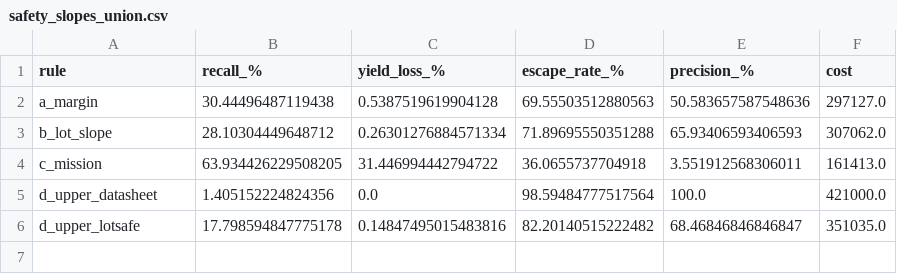
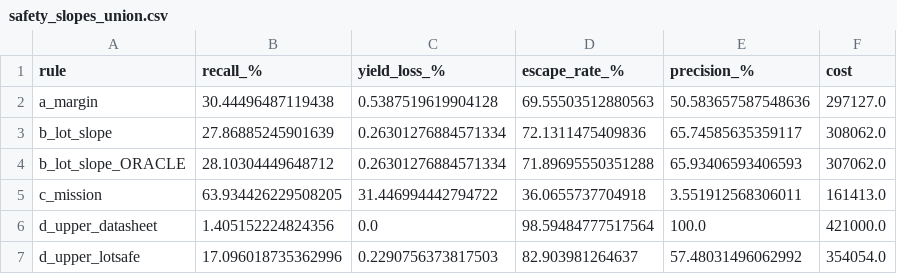
Before and after one commit to Mihir1107/Aabhas, a CSV file: results/safety_slopes_union.csv, drawn as a sheet.

```diff
--- a/results/safety_slopes_union.csv
+++ b/results/safety_slopes_union.csv
@@ -2,5 +2,6 @@ rule,recall_%,yield_loss_%,escape_rate_%,precision_%,cost
 a_margin,30.44496487119438,0.5387519619904128,69.55503512880563,50.583657587548636,297127.0
-b_lot_slope,28.10304449648712,0.26301276884571334,71.89695550351288,65.93406593406593,307062.0
+b_lot_slope,27.86885245901639,0.26301276884571334,72.1311475409836,65.74585635359117,308062.0
+b_lot_slope_ORACLE,28.10304449648712,0.26301276884571334,71.89695550351288,65.93406593406593,307062.0
 c_mission,63.934426229508205,31.446994442794722,36.0655737704918,3.551912568306011,161413.0
 d_upper_datasheet,1.405152224824356,0.0,98.59484777517564,100.0,421000.0
-d_upper_lotsafe,17.798594847775178,0.14847495015483816,82.20140515222482,68.46846846846847,351035.0
+d_upper_lotsafe,17.096018735362996,0.2290756373817503,82.903981264637,57.48031496062992,354054.0
```
Also changed, not shown: results/conformal_significance.csv, results/conformal_sweep.csv, 39 other files.
